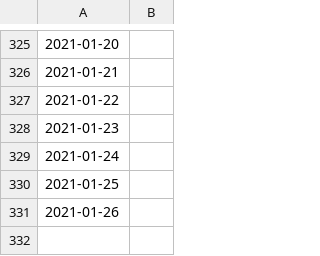
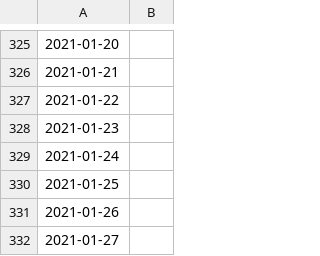
Before and after one commit to asjoyner/nc-covid-tracking, a CSV file: totals-by-date.csv, drawn as a sheet; only a part is shown, gaps mark what is left out; the diff names each change by its address in the sheet, - before the commit and + after, or states it on an @@ line.

Commit message:
Add today's data.

```diff
--- a/totals-by-date.csv
+++ b/totals-by-date.csv
+row 332: 2021-01-27
```
Also changed, not shown: 2 other files.
